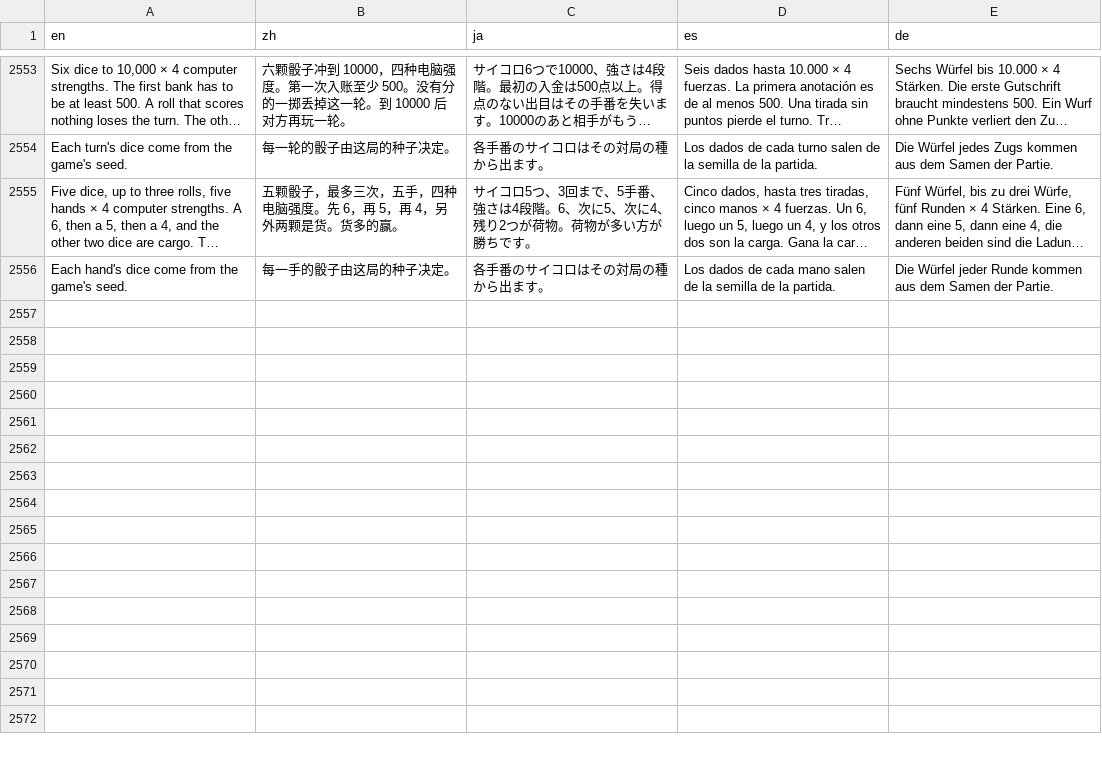
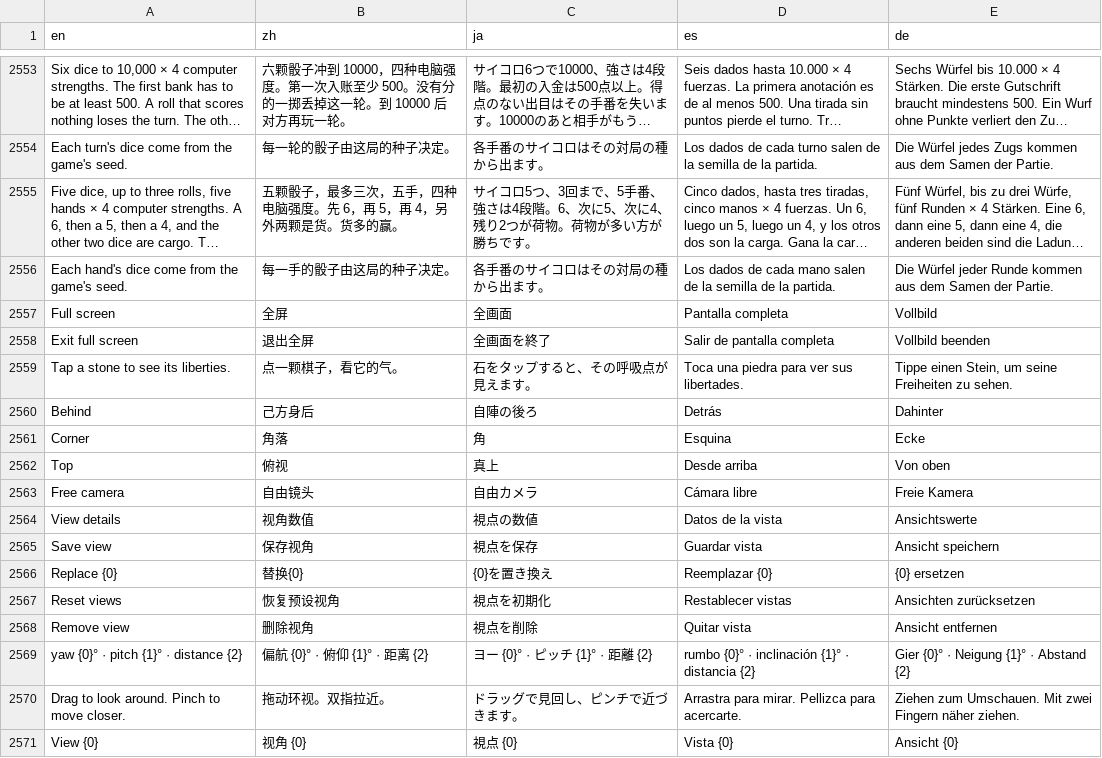
Before and after one commit to unexpear/pencil-and-tile, a TSV file: app/src/main/assets/i18n/strings.tsv, drawn as a sheet; only a part is shown, gaps mark what is left out; long unchanged cells end in …; the diff names each change by its address in the sheet, - before the commit and + after, or states it on an @@ line.

```diff
--- a/app/src/main/assets/i18n/strings.tsv
+++ b/app/src/main/assets/i18n/strings.tsv
+row 2557: Full screen | 全屏 | 全画面 | Pantalla completa | Vollbild
+row 2558: Exit full screen | 退出全屏 | 全画面を終了 | Salir de pantalla completa | Vollbild beenden
+row 2559: Tap a stone to see its liberties. | 点一颗棋子，看它的气。 | 石をタップすると、その呼吸点が見えます。 | Toca una piedra para ver sus libertades. | Tippe einen Stein, um seine Freiheiten zu sehen.
+row 2560: Behind | 己方身后 | 自陣の後ろ | Detrás | Dahinter
+row 2561: Corner | 角落 | 角 | Esquina | Ecke
+row 2562: Top | 俯视 | 真上 | Desde arriba | Von oben
+row 2563: Free camera | 自由镜头 | 自由カメラ | Cámara libre | Freie Kamera
+row 2564: View details | 视角数值 | 視点の数値 | Datos de la vista | Ansichtswerte
+row 2565: Save view | 保存视角 | 視点を保存 | Guardar vista | Ansicht speichern
+row 2566: Replace {0} | 替换{0} | {0}を置き換え | Reemplazar {0} | {0} ersetzen
+row 2567: Reset views | 恢复预设视角 | 視点を初期化 | Restablecer vistas | Ansichten zurücksetzen
+row 2568: Remove view | 删除视角 | 視点を削除 | Quitar vista | Ansicht entfernen
+row 2569: yaw {0}° · pitch {1}° · distance {2} | 偏航 {0}° · 俯仰 {1}° · 距离 {2} | ヨー {0}° · ピッチ {1}° · 距離 {2} | rumbo {0}° · inclinación {1}° · distancia {2} | Gier {0}° · Neigung {1}° · Abstand {2}
+row 2570: Drag to look around. Pinch to move closer. | 拖动环视。双指拉近。 | ドラッグで見回し、ピンチで近づきます。 | Arrastra para mirar. Pellizca para acercarte. | Ziehen zum Umschauen. Mit zwei Fingern näher ziehen.
+row 2571: View {0} | 视角 {0} | 視点 {0} | Vista {0} | Ansicht {0}
```
Also changed, not shown: 27 other files.
